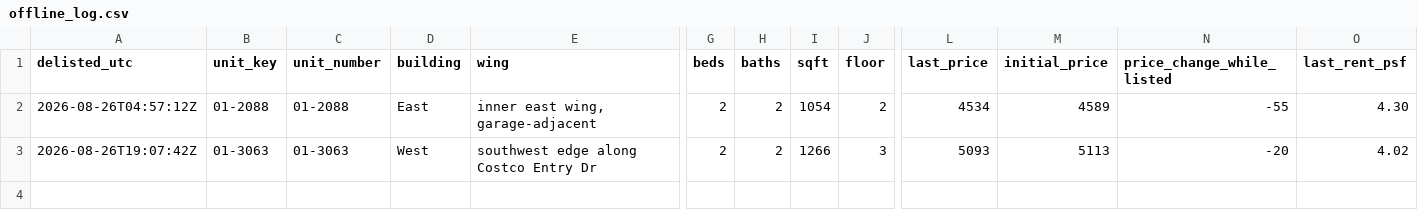
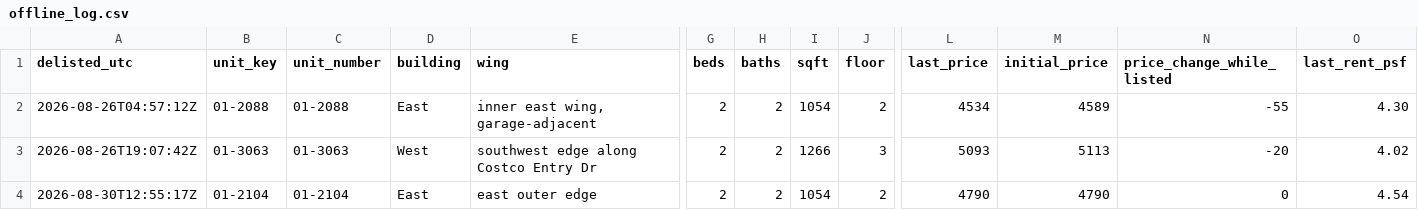
Before and after one commit to kofikid4/south-city-2bd-monitor, a CSV file: data/offline_log.csv, drawn as a sheet; only a part is shown, gaps mark what is left out; rows hold the shown columns only; the diff names each change by its address in the sheet, - before the commit and + after, or states it on an @@ line.

```diff
--- a/data/offline_log.csv
+++ b/data/offline_log.csv
+row 4: 2026-08-30T12:55:17Z | 01-2104 | 01-2104 | East | east outer edge | 2 | 2 | 1054 | 2 | 4790 | 4790 | 0 | 4.54
```
Also changed, not shown: data/availability_log.csv, 3 other files.
